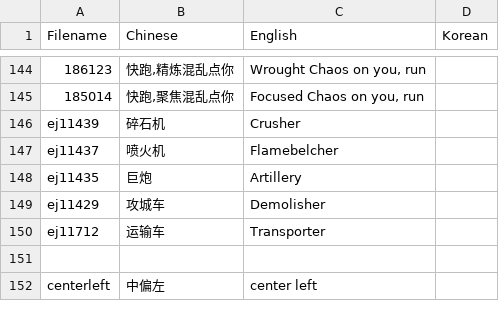
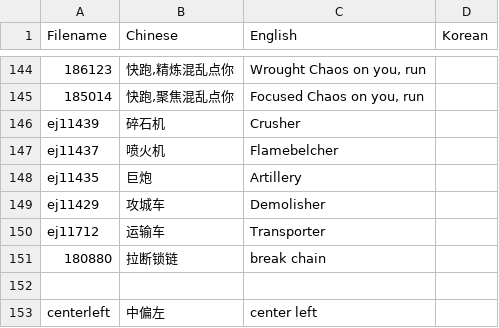
Before and after one commit to Mini-Dragon/DBM-VoicePack-Yike, a CSV file: voicelist.csv, drawn as a sheet; only a part is shown, gaps mark what is left out.

Commit message:
Fix a typo. Add new.

```diff
--- a/voicelist.csv
+++ b/voicelist.csv
@@ -150,2 +150,3 @@ ej11429,攻城车,Demolisher
 ej11712,运输车,Transporter
+180880,拉断锁链,break chain
 
```
Also changed, not shown: 2 other files.
